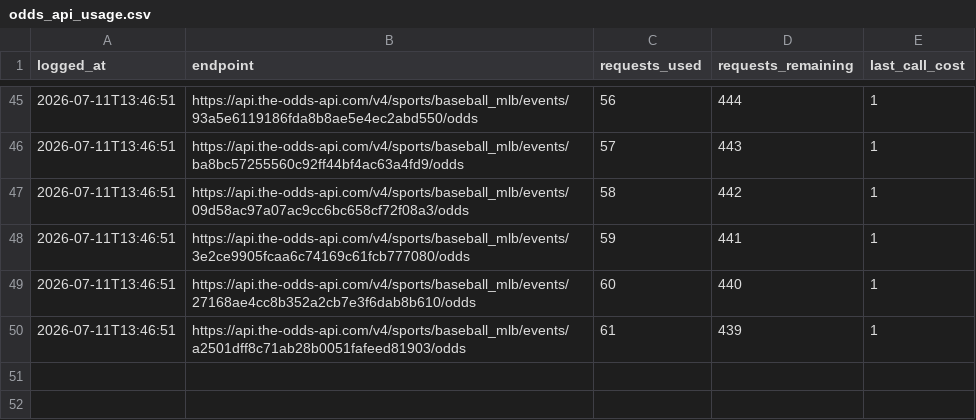
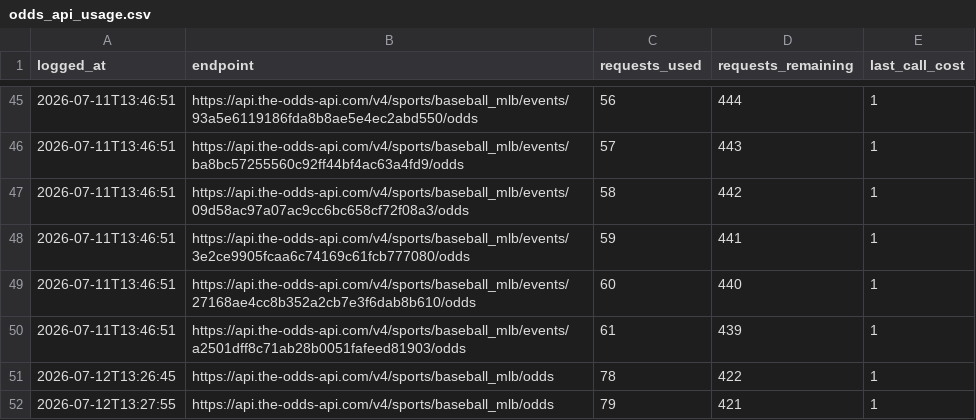
Before and after one commit to jackgoad05-afk/mlb-k-props, a CSV file: output/odds_api_usage.csv, drawn as a sheet; only a part is shown, gaps mark what is left out; the diff names each change by its address in the sheet, - before the commit and + after, or states it on an @@ line.

```diff
--- a/output/odds_api_usage.csv
+++ b/output/odds_api_usage.csv
+row 51: 2026-07-12T13:26:45 | https://api.the-odds-api.com/v4/sports/baseball_mlb/odds | 78 | 422 | 1
+row 52: 2026-07-12T13:27:55 | https://api.the-odds-api.com/v4/sports/baseball_mlb/odds | 79 | 421 | 1
```
Also changed, not shown: 14 other files.
